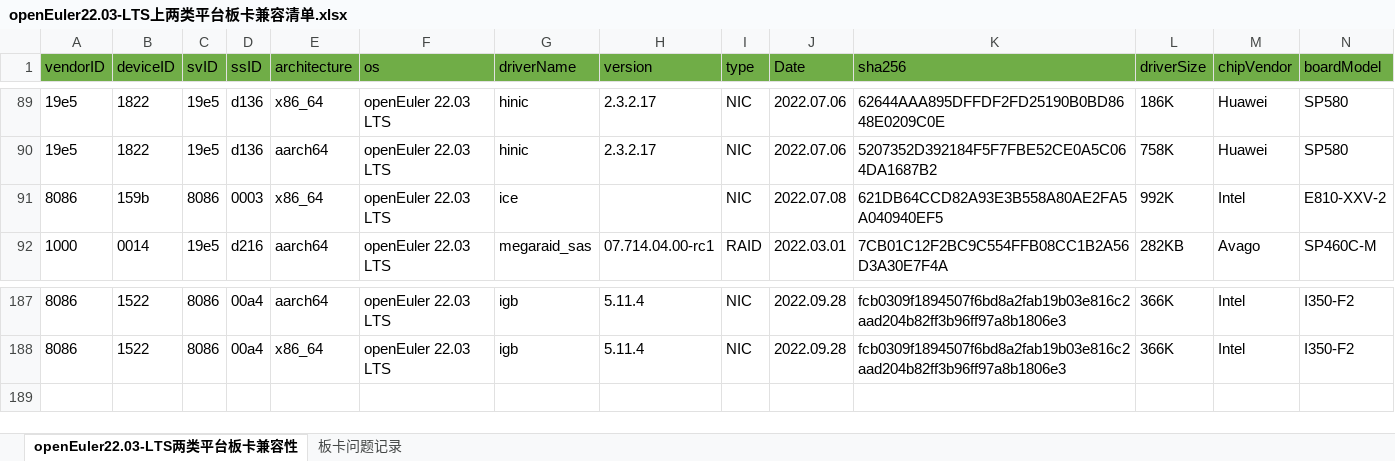
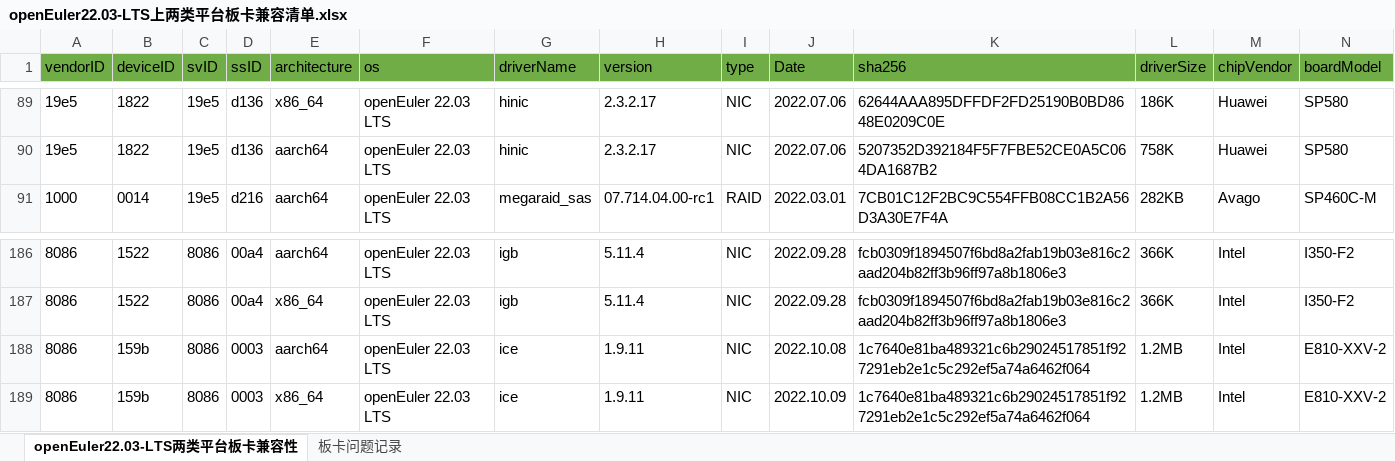
Before and after one commit to tttomorrow/euler-portal, an Excel workbook: data/compatibility/openEuler22.03-LTS上两类平台板卡兼容清单.xlsx, sheet openEuler22.03-LTS两类平台板卡兼容性, drawn as a sheet; only a part is shown, gaps mark what is left out; values as stored, in another font and other column widths than the file's, no borders; removed rows and columns are numbered as before the commit, all else as after; rows hold the shown columns only; the diff names each change by its address in the sheet, - before the commit and + after, or states it on an @@ line.

```diff
--- a/data/compatibility/openEuler22.03-LTS上两类平台板卡兼容清单.xlsx (sheet openEuler22.03-LTS两类平台板卡兼容性)
+++ b/data/compatibility/openEuler22.03-LTS上两类平台板卡兼容清单.xlsx (sheet openEuler22.03-LTS两类平台板卡兼容性)
-row 91: 8086 | 159b | 8086 | 0003 | x86_64 | openEuler 22.03 LTS | ice |  | NIC | 2022.07.08 | 621DB64CCD82A93E3B558A80AE2FA5A040940EF5 | 992K | Intel | E810-XXV-2
+row 188: 8086 | 159b | 8086 | 0003 | aarch64 | openEuler 22.03 LTS | ice | 1.9.11 | NIC | 2022.10.08 | 1c7640e81ba489321c6b29024517851f927291eb2e1c5c292ef5a74a6462f064 | 1.2MB | Intel | E810-XXV-2
+row 189: 8086 | 159b | 8086 | 0003 | x86_64 | openEuler 22.03 LTS | ice | 1.9.11 | NIC | 2022.10.09 | 1c7640e81ba489321c6b29024517851f927291eb2e1c5c292ef5a74a6462f064 | 1.2MB | Intel | E810-XXV-2
```
Also changed, not shown: 2 other files.
